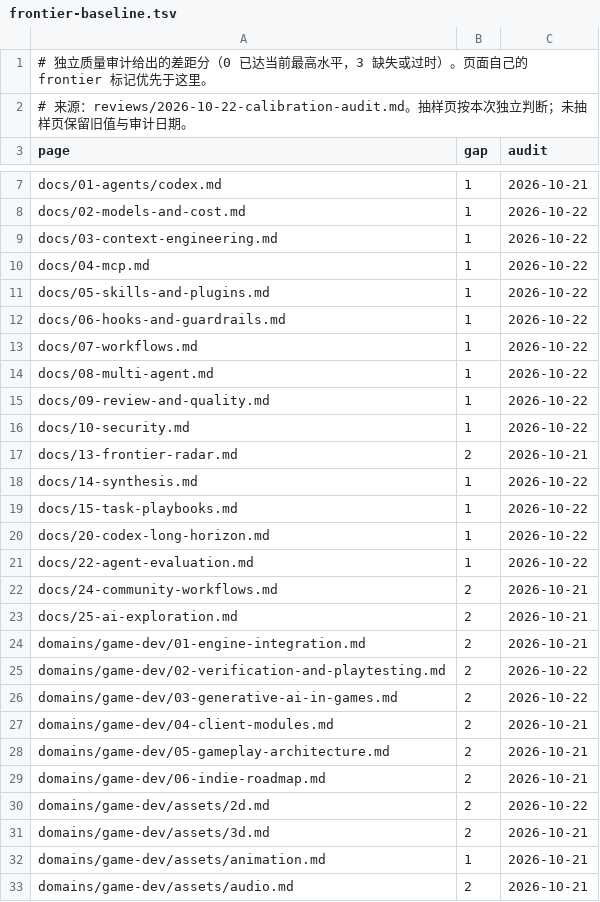
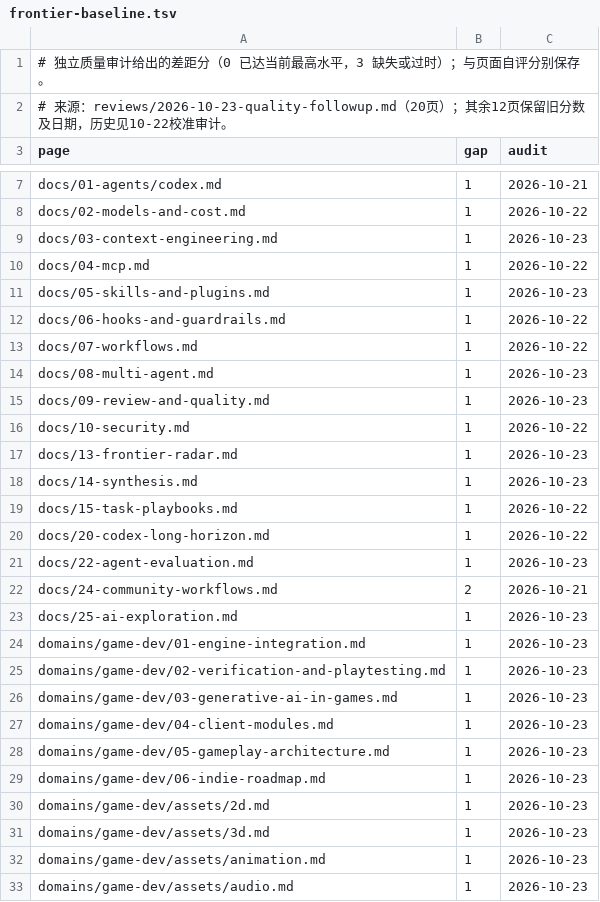
Before and after one commit to dbvv1/a1dbv, a TSV file: docs/collaboration/frontier-baseline.tsv, drawn as a sheet; only a part is shown, gaps mark what is left out; the diff covers the shown part only.

```diff
--- a/docs/collaboration/frontier-baseline.tsv
+++ b/docs/collaboration/frontier-baseline.tsv
@@ -1,3 +1,3 @@
-# 独立质量审计给出的差距分（0 已达当前最高水平，3 缺失或过时）。页面自己的 frontier 标记优先于这里。
-# 来源：reviews/2026-10-22-calibration-audit.md。抽样页按本次独立判断；未抽样页保留旧值与审计日期。
+# 独立质量审计给出的差距分（0 已达当前最高水平，3 缺失或过时）；与页面自评分别保存。
+# 来源：reviews/2026-10-23-quality-followup.md（20页）；其余12页保留旧分数及日期，历史见10-22校准审计。
 page	gap	audit
@@ -8,26 +8,26 @@ docs/01-agents/codex.md	1	2026-10-21
 docs/02-models-and-cost.md	1	2026-10-22
-docs/03-context-engineering.md	1	2026-10-22
+docs/03-context-engineering.md	1	2026-10-23
 docs/04-mcp.md	1	2026-10-22
-docs/05-skills-and-plugins.md	1	2026-10-22
+docs/05-skills-and-plugins.md	1	2026-10-23
 docs/06-hooks-and-guardrails.md	1	2026-10-22
 docs/07-workflows.md	1	2026-10-22
-docs/08-multi-agent.md	1	2026-10-22
-docs/09-review-and-quality.md	1	2026-10-22
+docs/08-multi-agent.md	1	2026-10-23
+docs/09-review-and-quality.md	1	2026-10-23
 docs/10-security.md	1	2026-10-22
-docs/13-frontier-radar.md	2	2026-10-21
-docs/14-synthesis.md	1	2026-10-22
+docs/13-frontier-radar.md	1	2026-10-23
+docs/14-synthesis.md	1	2026-10-23
 docs/15-task-playbooks.md	1	2026-10-22
 docs/20-codex-long-horizon.md	1	2026-10-22
-docs/22-agent-evaluation.md	1	2026-10-22
+docs/22-agent-evaluation.md	1	2026-10-23
 docs/24-community-workflows.md	2	2026-10-21
-docs/25-ai-exploration.md	2	2026-10-21
-domains/game-dev/01-engine-integration.md	2	2026-10-21
-domains/game-dev/02-verification-and-playtesting.md	2	2026-10-22
-domains/game-dev/03-generative-ai-in-games.md	2	2026-10-22
-domains/game-dev/04-client-modules.md	2	2026-10-21
-domains/game-dev/05-gameplay-architecture.md	2	2026-10-21
-domains/game-dev/06-indie-roadmap.md	2	2026-10-21
-domains/game-dev/assets/2d.md	2	2026-10-22
-domains/game-dev/assets/3d.md	2	2026-10-21
-domains/game-dev/assets/animation.md	1	2026-10-21
-domains/game-dev/assets/audio.md	2	2026-10-21
+docs/25-ai-exploration.md	1	2026-10-23
+domains/game-dev/01-engine-integration.md	1	2026-10-23
+domains/game-dev/02-verification-and-playtesting.md	1	2026-10-23
+domains/game-dev/03-generative-ai-in-games.md	1	2026-10-23
+domains/game-dev/04-client-modules.md	1	2026-10-23
+domains/game-dev/05-gameplay-architecture.md	1	2026-10-23
+domains/game-dev/06-indie-roadmap.md	1	2026-10-23
+domains/game-dev/assets/2d.md	1	2026-10-23
+domains/game-dev/assets/3d.md	1	2026-10-23
+domains/game-dev/assets/animation.md	1	2026-10-23
+domains/game-dev/assets/audio.md	1	2026-10-23
```
Also changed, not shown: 4 edited cells elsewhere in this file, 1 other file.
